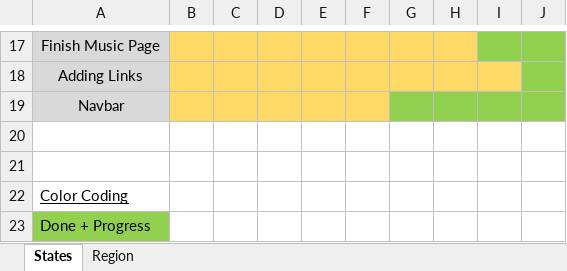
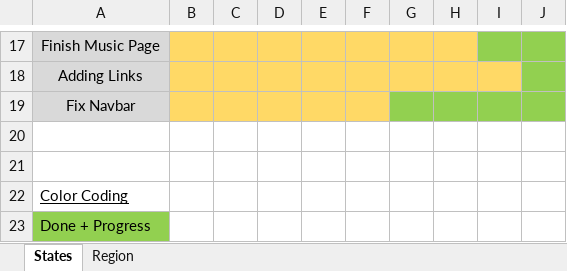
Before and after one commit to Skalb8865/stage_fright_updater, an Excel workbook: info/Stage Fright Project Plan.xlsx, sheet States, drawn as a sheet; only a part is shown, gaps mark what is left out; values as stored, in another font and other column widths than the file's, no borders; table styles not drawn; the diff names each change by its address in the sheet, - before the commit and + after, or states it on an @@ line.

```diff
--- a/info/Stage Fright Project Plan.xlsx (sheet States)
+++ b/info/Stage Fright Project Plan.xlsx (sheet States)
-A19: Navbar
+A19: Fix Navbar
```
Also changed, not shown: 1 other file.
